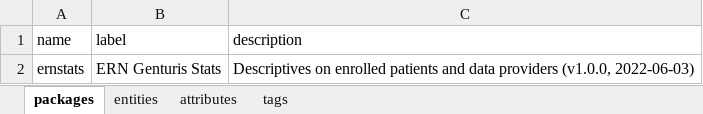
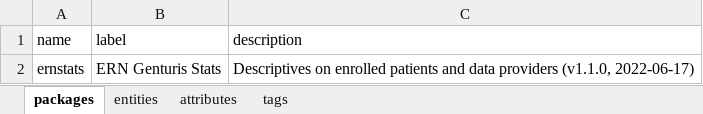
Before and after one commit to molgenis/projects-rd-erns, an Excel workbook: dist/erngenturis.xlsx, sheet packages, drawn as a sheet; values as stored, in another font and other column widths than the file's, no borders; the diff names each change by its address in the sheet, - before the commit and + after, or states it on an @@ line.

```diff
--- a/dist/erngenturis.xlsx (sheet packages)
+++ b/dist/erngenturis.xlsx (sheet packages)
-C2 (description): …data providers (v1.0.0, 2022-06-03)
+C2 (description): …data providers (v1.1.0, 2022-06-17)
```
Also changed, not shown: sheet attributes, sheet tags, 2 other files.
